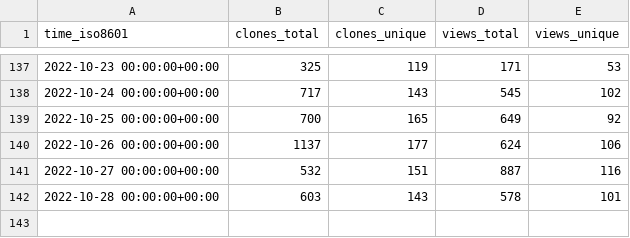
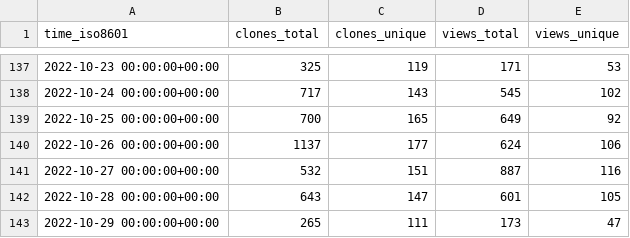
Before and after one commit to staking-hub/cli, a CSV file: ignite/cli/ghrs-data/views_clones_aggregate.csv, drawn as a sheet; only a part is shown, gaps mark what is left out.

```diff
--- a/ignite/cli/ghrs-data/views_clones_aggregate.csv
+++ b/ignite/cli/ghrs-data/views_clones_aggregate.csv
@@ -141,2 +141,3 @@ time_iso8601,clones_total,clones_unique,views_total,views_unique
 2022-10-27 00:00:00+00:00,532,151,887,116
-2022-10-28 00:00:00+00:00,603,143,578,101
+2022-10-28 00:00:00+00:00,643,147,601,105
+2022-10-29 00:00:00+00:00,265,111,173,47
```
Also changed, not shown: 1 other file.
